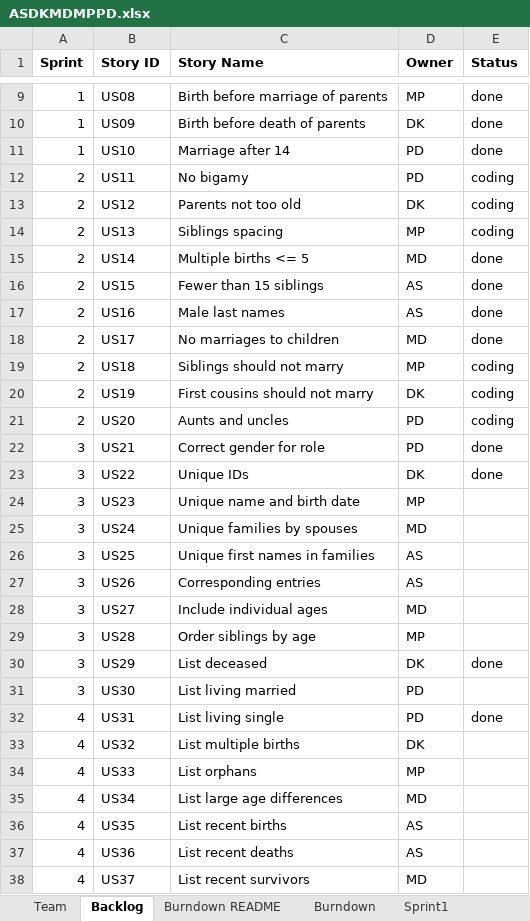
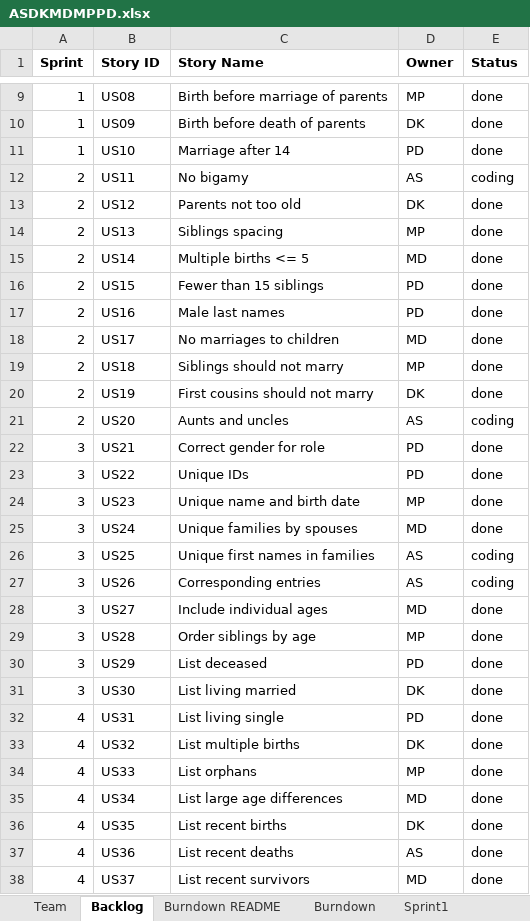
Before and after one commit to MKP21/Gedcom-Parser-CS555, an Excel workbook: ASDKMDMPPD.xlsx, sheet Backlog, drawn as a sheet; only a part is shown, gaps mark what is left out; values as stored, in another font and other column widths than the file's, no borders; the diff covers the shown part only; the diff names each change by its address in the sheet, - before the commit and + after, or states it on an @@ line.

```diff
--- a/ASDKMDMPPD.xlsx (sheet Backlog)
+++ b/ASDKMDMPPD.xlsx (sheet Backlog)
-D12 (Owner): PD
+D12 (Owner): AS
-E13:E14 (Status): coding
+E13:E14 (Status): done
-D16:D17 (Owner): AS
+D16:D17 (Owner): PD
-E19:E20 (Status): coding
+E19:E20 (Status): done
-D21 (Owner): PD
+D21 (Owner): AS
-D23 (Owner): DK
+D23 (Owner): PD
-E24:E25 (Status): (empty)
+E24:E25 (Status): done
-E26:E27 (Status): (empty)
+E26:E27 (Status): coding
-E28:E29 (Status): (empty)
+E28:E29 (Status): done
-D30 (Owner): DK
+D30 (Owner): PD
-D31 (Owner): PD
+D31 (Owner): DK
-E31 (Status): (empty)
+E31 (Status): done
-E33:E38 (Status): (empty)
+E33:E38 (Status): done
-D36 (Owner): AS
+D36 (Owner): DK
```
Also changed, not shown: 3 edited cells elsewhere in this sheet, sheet Sprint2, sheet Burndown, sheet Stories, formulas that keep their value, charts or pictures.
